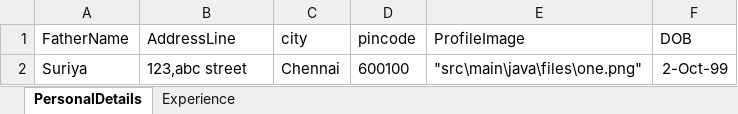
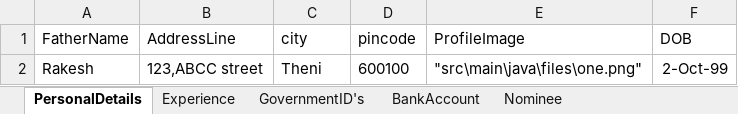
Before and after one commit to VenzoEdification/appium, an Excel workbook: input/Profile.xlsx, sheet PersonalDetails, drawn as a sheet; values as stored, in another font and other column widths than the file's, no borders; the diff names each change by its address in the sheet, - before the commit and + after, or states it on an @@ line.

```diff
--- a/input/Profile.xlsx (sheet PersonalDetails)
+++ b/input/Profile.xlsx (sheet PersonalDetails)
+sheet tab: GovernmentID's
+sheet tab: BankAccount
+sheet tab: Nominee
-A2 (FatherName): Suriya
+A2 (FatherName): Rakesh
-B2 (AddressLine): 123,abc street
+B2 (AddressLine): 123,ABCC street
-C2 (city): Chennai
+C2 (city): Theni
```
Also changed, not shown: sheet Experience, input/Login.xlsx, 25 other files.
